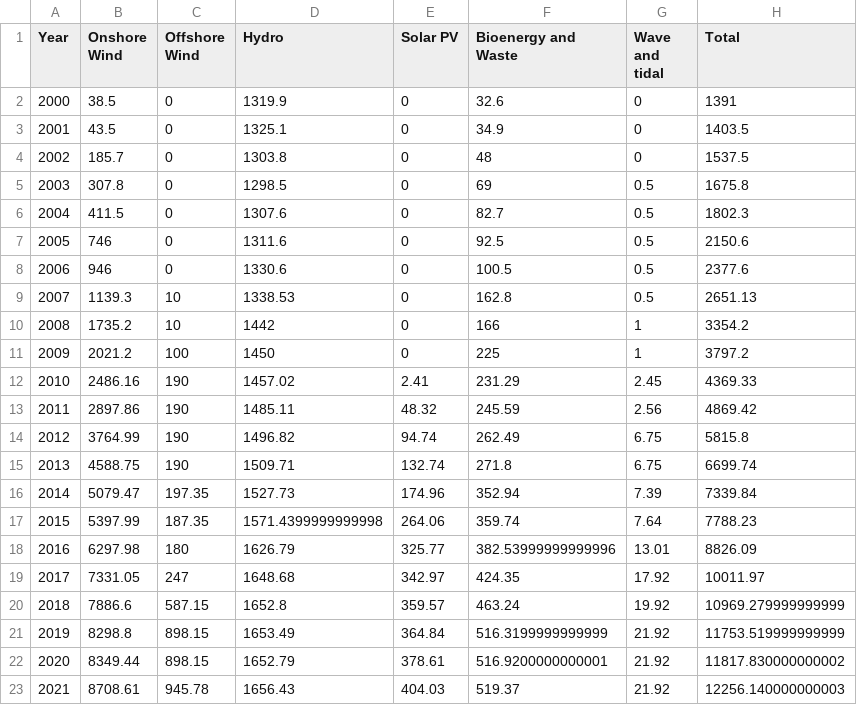
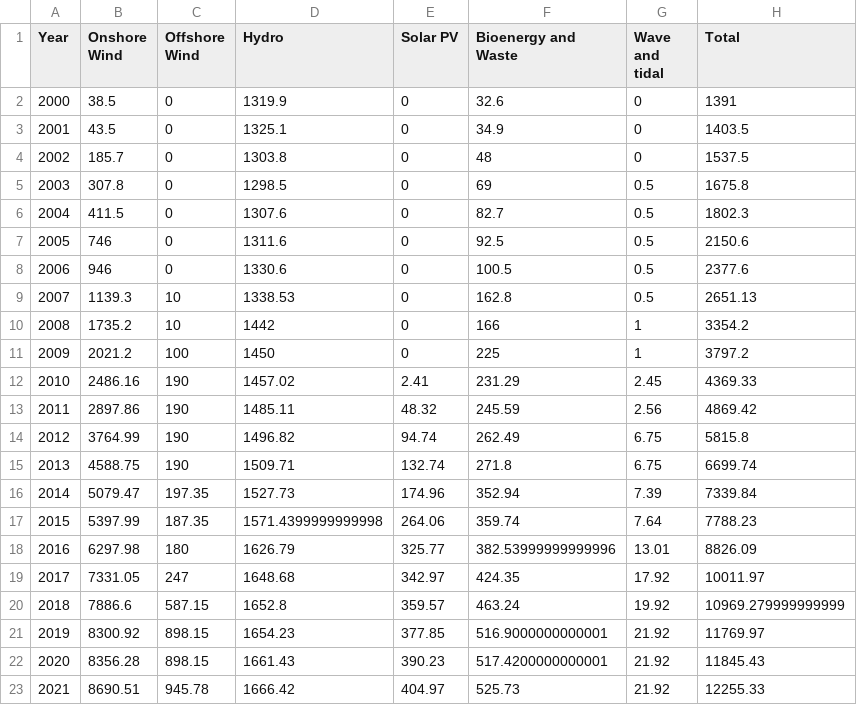
Before and after one commit to sallysemple/Scottish-Energy-Statistics-Hub, a CSV file: Processed Data/Output/Renewable Capacity/AnnualElecCapacity.csv, drawn as a sheet.

Commit message:
Update AnnualElecCapacity.csv

```diff
--- a/Processed Data/Output/Renewable Capacity/AnnualElecCapacity.csv
+++ b/Processed Data/Output/Renewable Capacity/AnnualElecCapacity.csv
@@ -20,4 +20,4 @@ Year,Onshore Wind,Offshore Wind,Hydro,Solar PV,Bioenergy and Waste,Wave and tida
 2018,7886.6,587.15,1652.8,359.57,463.24,19.92,10969.279999999999
-2019,8298.8,898.15,1653.49,364.84,516.3199999999999,21.92,11753.519999999999
-2020,8349.44,898.15,1652.79,378.61,516.9200000000001,21.92,11817.830000000002
-2021,8708.61,945.78,1656.43,404.03,519.37,21.92,12256.140000000003
+2019,8300.92,898.15,1654.23,377.85,516.9000000000001,21.92,11769.97
+2020,8356.28,898.15,1661.43,390.23,517.4200000000001,21.92,11845.43
+2021,8690.51,945.78,1666.42,404.97,525.73,21.92,12255.33
```
